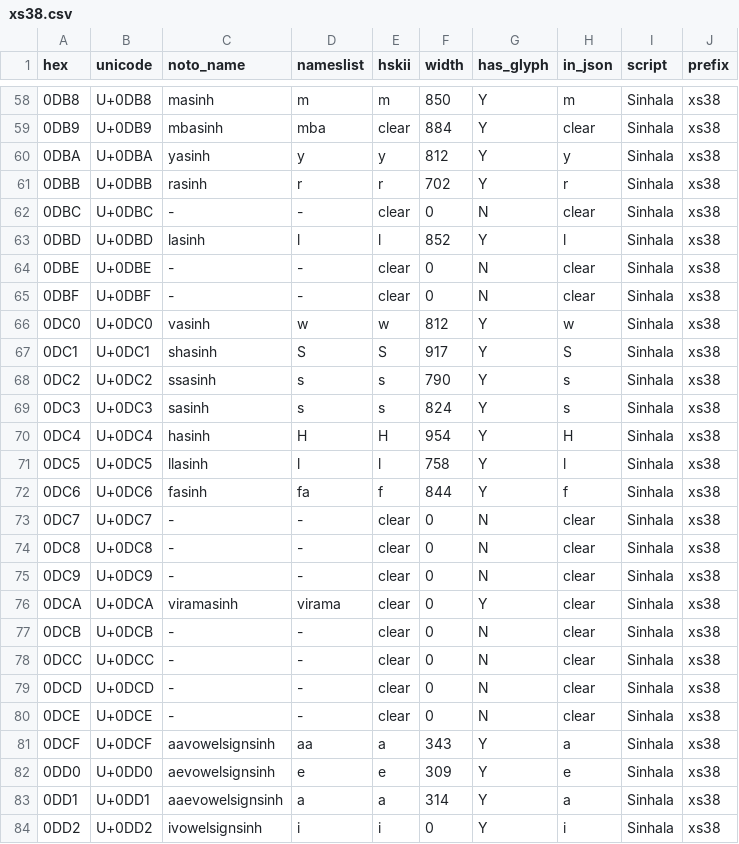
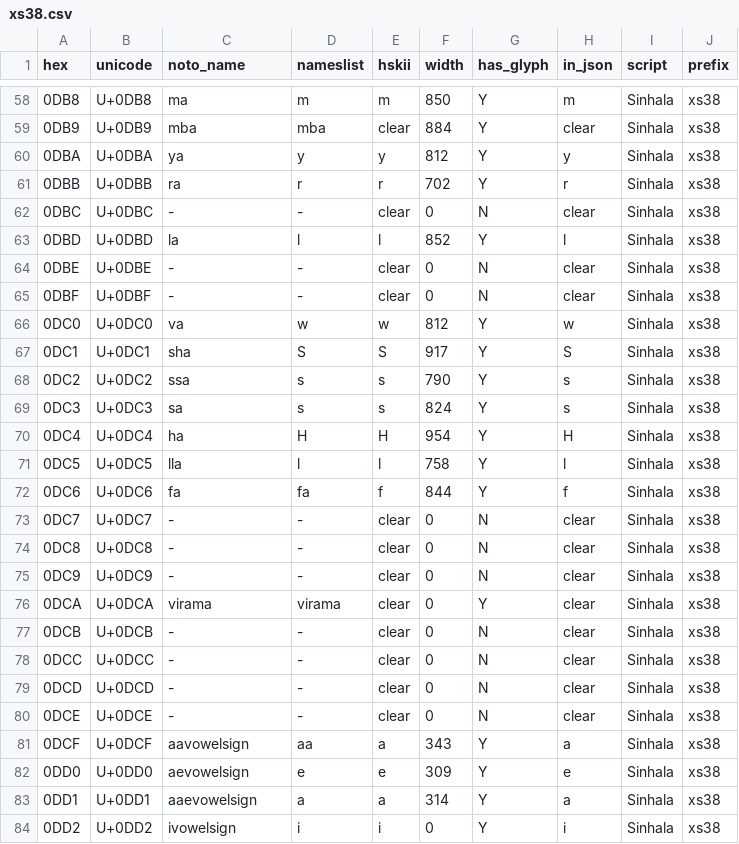
Before and after one commit to zawa8/pff, a CSV file: pffsheets/noto_data/xs38.csv, drawn as a sheet; only a part is shown, gaps mark what is left out; the diff covers the shown part only.

```diff
--- a/pffsheets/noto_data/xs38.csv
+++ b/pffsheets/noto_data/xs38.csv
@@ -58,16 +58,16 @@ hex,unicode,noto_name,nameslist,hskii,width,has_glyph,in_json,script,prefix
-0DB8,U+0DB8,masinh,m,m,850,Y,m,Sinhala,xs38
-0DB9,U+0DB9,mbasinh,mba,clear,884,Y,clear,Sinhala,xs38
-0DBA,U+0DBA,yasinh,y,y,812,Y,y,Sinhala,xs38
-0DBB,U+0DBB,rasinh,r,r,702,Y,r,Sinhala,xs38
+0DB8,U+0DB8,ma,m,m,850,Y,m,Sinhala,xs38
+0DB9,U+0DB9,mba,mba,clear,884,Y,clear,Sinhala,xs38
+0DBA,U+0DBA,ya,y,y,812,Y,y,Sinhala,xs38
+0DBB,U+0DBB,ra,r,r,702,Y,r,Sinhala,xs38
 0DBC,U+0DBC,-,-,clear,0,N,clear,Sinhala,xs38
-0DBD,U+0DBD,lasinh,l,l,852,Y,l,Sinhala,xs38
+0DBD,U+0DBD,la,l,l,852,Y,l,Sinhala,xs38
 0DBE,U+0DBE,-,-,clear,0,N,clear,Sinhala,xs38
 0DBF,U+0DBF,-,-,clear,0,N,clear,Sinhala,xs38
-0DC0,U+0DC0,vasinh,w,w,812,Y,w,Sinhala,xs38
-0DC1,U+0DC1,shasinh,S,S,917,Y,S,Sinhala,xs38
-0DC2,U+0DC2,ssasinh,s,s,790,Y,s,Sinhala,xs38
-0DC3,U+0DC3,sasinh,s,s,824,Y,s,Sinhala,xs38
-0DC4,U+0DC4,hasinh,H,H,954,Y,H,Sinhala,xs38
-0DC5,U+0DC5,llasinh,l,l,758,Y,l,Sinhala,xs38
-0DC6,U+0DC6,fasinh,fa,f,844,Y,f,Sinhala,xs38
+0DC0,U+0DC0,va,w,w,812,Y,w,Sinhala,xs38
+0DC1,U+0DC1,sha,S,S,917,Y,S,Sinhala,xs38
+0DC2,U+0DC2,ssa,s,s,790,Y,s,Sinhala,xs38
+0DC3,U+0DC3,sa,s,s,824,Y,s,Sinhala,xs38
+0DC4,U+0DC4,ha,H,H,954,Y,H,Sinhala,xs38
+0DC5,U+0DC5,lla,l,l,758,Y,l,Sinhala,xs38
+0DC6,U+0DC6,fa,fa,f,844,Y,f,Sinhala,xs38
 0DC7,U+0DC7,-,-,clear,0,N,clear,Sinhala,xs38
@@ -75,3 +75,3 @@ hex,unicode,noto_name,nameslist,hskii,width,has_glyph,in_json,script,prefix
 0DC9,U+0DC9,-,-,clear,0,N,clear,Sinhala,xs38
-0DCA,U+0DCA,viramasinh,virama,clear,0,Y,clear,Sinhala,xs38
+0DCA,U+0DCA,virama,virama,clear,0,Y,clear,Sinhala,xs38
 0DCB,U+0DCB,-,-,clear,0,N,clear,Sinhala,xs38
@@ -80,5 +80,5 @@ hex,unicode,noto_name,nameslist,hskii,width,has_glyph,in_json,script,prefix
 0DCE,U+0DCE,-,-,clear,0,N,clear,Sinhala,xs38
-0DCF,U+0DCF,aavowelsignsinh,aa,a,343,Y,a,Sinhala,xs38
-0DD0,U+0DD0,aevowelsignsinh,e,e,309,Y,e,Sinhala,xs38
-0DD1,U+0DD1,aaevowelsignsinh,a,a,314,Y,a,Sinhala,xs38
-0DD2,U+0DD2,ivowelsignsinh,i,i,0,Y,i,Sinhala,xs38
+0DCF,U+0DCF,aavowelsign,aa,a,343,Y,a,Sinhala,xs38
+0DD0,U+0DD0,aevowelsign,e,e,309,Y,e,Sinhala,xs38
+0DD1,U+0DD1,aaevowelsign,a,a,314,Y,a,Sinhala,xs38
+0DD2,U+0DD2,ivowelsign,i,i,0,Y,i,Sinhala,xs38
```
Also changed, not shown: 59 edited cells elsewhere in this file.
